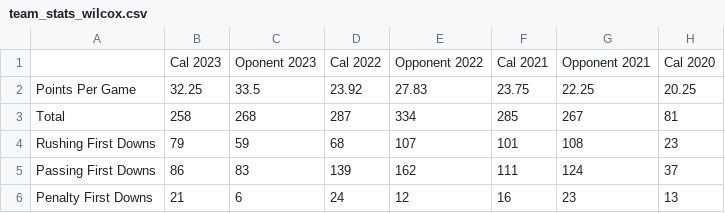
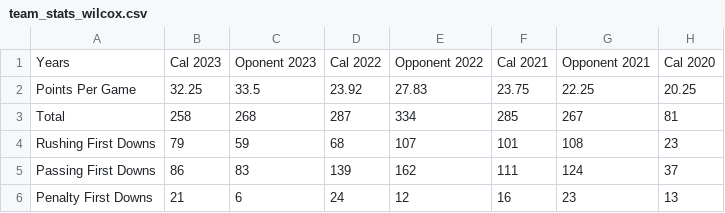
Before and after one commit to alex-d-lee/cal-sports, a CSV file: datasets/team_stats_wilcox.csv, drawn as a sheet; only a part is shown; the diff names each change by its address in the sheet, - before the commit and + after, or states it on an @@ line.

Commit message:
Clean data p1

```diff
--- a/datasets/team_stats_wilcox.csv
+++ b/datasets/team_stats_wilcox.csv
-A1: (empty)
+A1: Years
```
Also changed, not shown: 3 other files.
